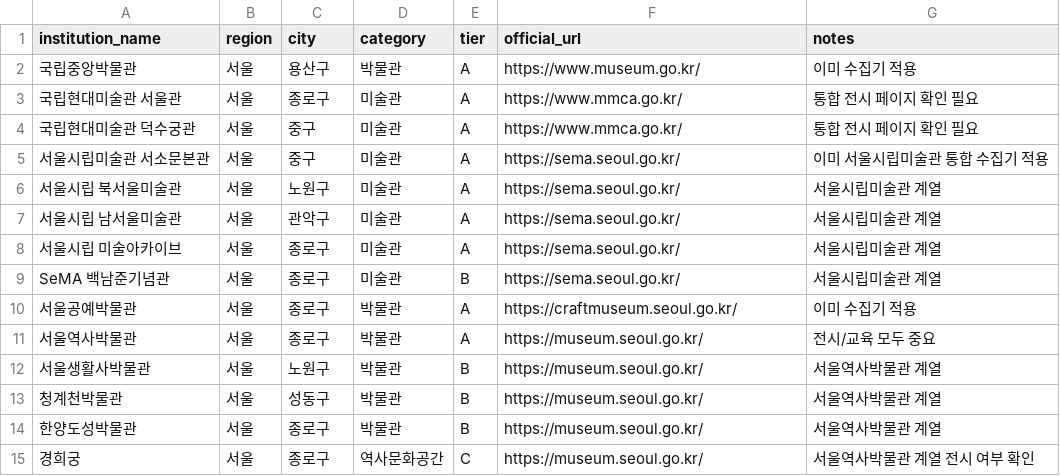
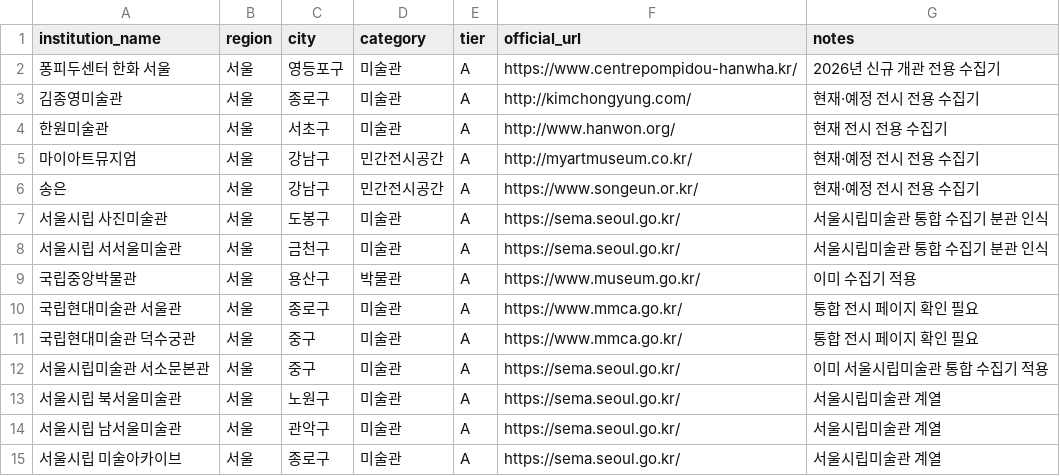
Before and after one commit to gmjeremy22/culture-alert-site, a CSV file: automation/culture-alert/outputs/expanded-institution-candidates.csv, drawn as a sheet; only a part is shown; the shorter side is filled out with more unchanged rows.

```diff
--- a/automation/culture-alert/outputs/expanded-institution-candidates.csv
+++ b/automation/culture-alert/outputs/expanded-institution-candidates.csv
@@ -1,2 +1,9 @@
 institution_name,region,city,category,tier,official_url,notes
+퐁피두센터 한화 서울,서울,영등포구,미술관,A,https://www.centrepompidou-hanwha.kr/,2026년 신규 개관 전용 수집기
+김종영미술관,서울,종로구,미술관,A,http://kimchongyung.com/,현재·예정 전시 전용 수집기
+한원미술관,서울,서초구,미술관,A,http://www.hanwon.org/,현재 전시 전용 수집기
+마이아트뮤지엄,서울,강남구,민간전시공간,A,http://myartmuseum.co.kr/,현재·예정 전시 전용 수집기
+송은,서울,강남구,민간전시공간,A,https://www.songeun.or.kr/,현재·예정 전시 전용 수집기
+서울시립 사진미술관,서울,도봉구,미술관,A,https://sema.seoul.go.kr/,서울시립미술관 통합 수집기 분관 인식
+서울시립 서서울미술관,서울,금천구,미술관,A,https://sema.seoul.go.kr/,서울시립미술관 통합 수집기 분관 인식
 국립중앙박물관,서울,용산구,박물관,A,https://www.museum.go.kr/,이미 수집기 적용
```
Also changed, not shown: 8 other files.
